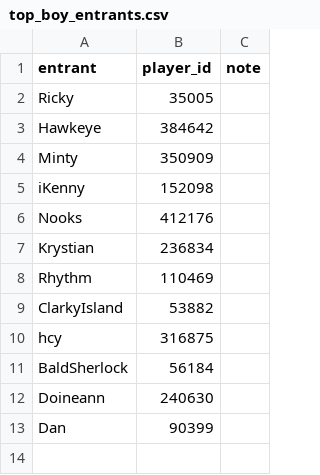
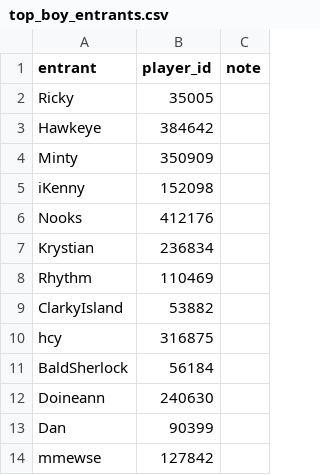
Before and after one commit to NooksMFL/grower-or-shower, a CSV file: season18/top_boy_entrants.csv, drawn as a sheet.

Commit message:
Add mmewse's player 127842 to Top Boy

```diff
--- a/season18/top_boy_entrants.csv
+++ b/season18/top_boy_entrants.csv
@@ -13 +13,2 @@ Doineann,240630,
 Dan,90399,
+mmewse,127842,
```
Also changed, not shown: 3 other files.
